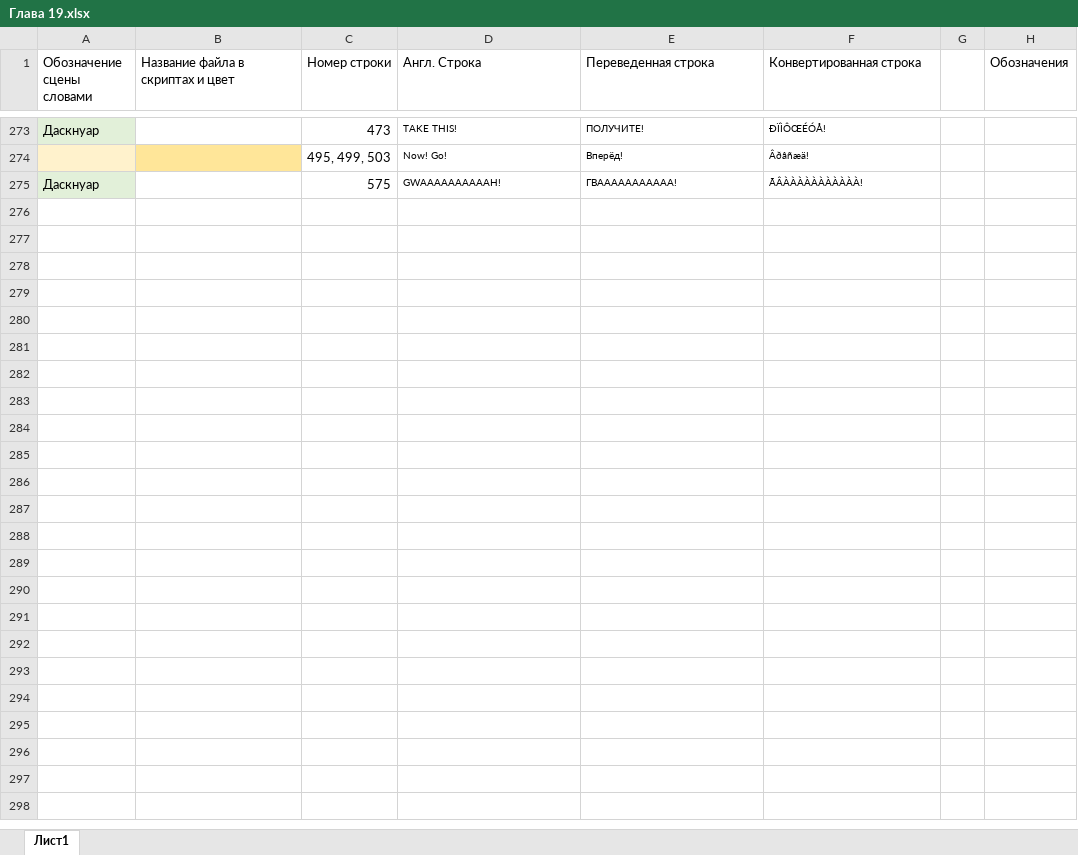
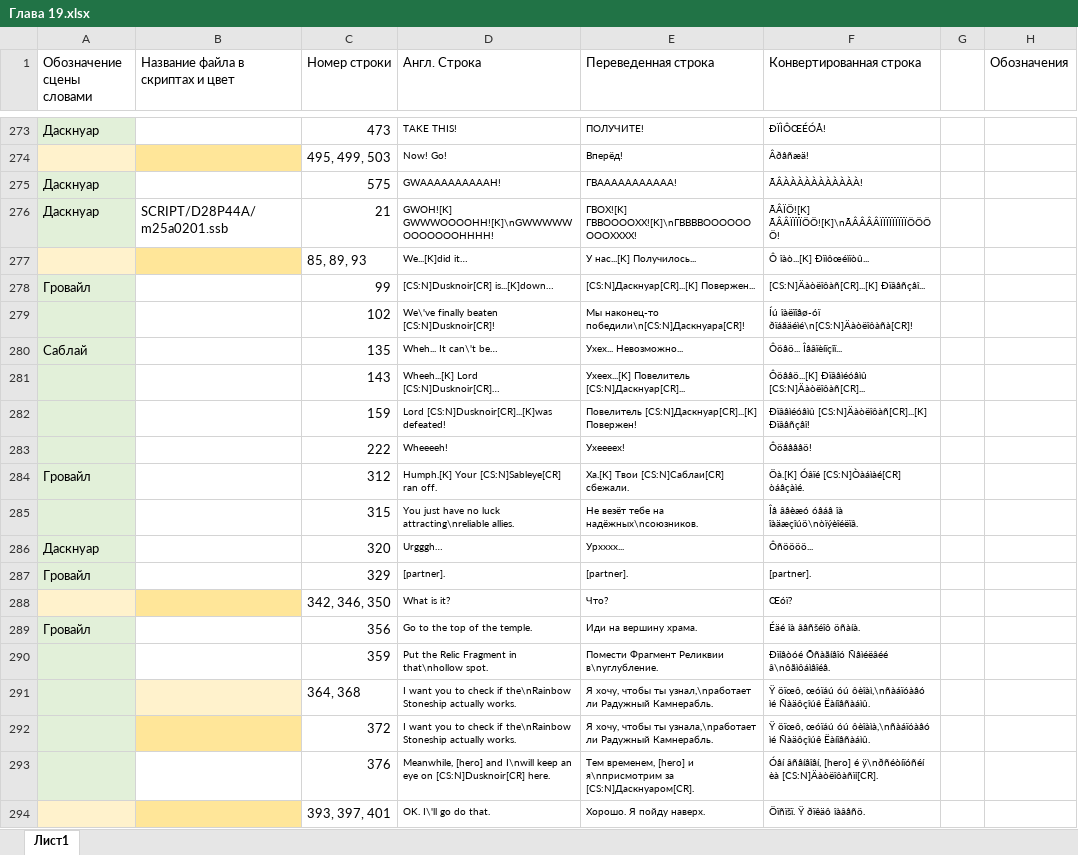
Before and after one commit to Pojirianets/Pokemon-Mystery-Dungeon-EoS-translation-hack-, an Excel workbook: Texts/Сюжетные сцены/Глава 19.xlsx, sheet Лист1, drawn as a sheet; only a part is shown, gaps mark what is left out; values as stored, in another font and other column widths than the file's, no borders; the diff covers the shown part only; the diff names each change by its address in the sheet, - before the commit and + after, or states it on an @@ line.

```diff
--- a/Texts/Сюжетные сцены/Глава 19.xlsx (sheet Лист1)
+++ b/Texts/Сюжетные сцены/Глава 19.xlsx (sheet Лист1)
+row 276: Даскнуар | SCRIPT/D28P44A/m25a0201.ssb | 21 | GWOH![K] GWWWOOOOHH![K]\nGWWWWWOOOOOOOHHHH! | ГВОХ![K] ГВВООООХХ![K]\nГВВВВОООООООООХХХХ! | ÃÂÏÖ![K] ÃÂÂÏÏÏÏÖÖ![K]\nÃÂÂÂÂÏÏÏÏÏÏÏÏÏÖÖÖÖ!
+row 277:  |  | 85, 89, 93 | We...[K]did it… | У нас...[K] Получилось... | Ô îàò...[K] Ðïìôœéìïòû...
+row 278: Гровайл |  | 99 | [CS:N]Dusknoir[CR] is...[K]down… | [CS:N]Даскнуар[CR]...[K] Повержен... | [CS:N]Äàòëîôàñ[CR]...[K] Ðïâåñçåî...
+row 279:  |  | 102 | We\'ve finally beaten [CS:N]Dusknoir[CR]! | Мы наконец-то победили\n[CS:N]Даскнуара[CR]! | Íú îàëïîåø-óï ðïáåäéìé\n[CS:N]Äàòëîôàñà[CR]!
+row 280: Саблай |  | 135 | Wheh... It can\'t be… | Ухех... Невозможно... | Ôöåö... Îåâïèíïçîï...
+row 281:  |  | 143 | Wheeh...[K] Lord [CS:N]Dusknoir[CR]… | Ухеех...[K] Повелитель [CS:N]Даскнуар[CR]... | Ôöååö...[K] Ðïâåìéóåìû [CS:N]Äàòëîôàñ[CR]...
+row 282:  |  | 159 | Lord [CS:N]Dusknoir[CR]...[K]was defeated! | Повелитель [CS:N]Даскнуар[CR]...[K] Повержен! | Ðïâåìéóåìû [CS:N]Äàòëîôàñ[CR]...[K] Ðïâåñçåî!
+row 283:  |  | 222 | Wheeeeh! | Ухеееех! | Ôöååååö!
+row 284: Гровайл |  | 312 | Humph.[K] Your [CS:N]Sableye[CR] ran off. | Ха.[K] Твои [CS:N]Саблаи[CR] сбежали. | Öà.[K] Óâïé [CS:N]Òàáìàé[CR] òáåçàìé.
+row 285:  |  | 315 | You just have no luck attracting\nreliable allies. | Не везёт тебе на надёжных\nсоюзников. | Îå âåèæó óåáå îà îàäæçîúö\nòïýèîéëïâ.
+row 286: Даскнуар |  | 320 | Urgggh… | Урхххх... | Ôñöööö...
+row 287: Гровайл |  | 329 | [partner]. | [partner]. | [partner].
+row 288:  |  | 342, 346, 350 | What is it? | Что? | Œóï?
+row 289: Гровайл |  | 356 | Go to the top of the temple. | Иди на вершину храма. | Éäé îà âåñšéîô öñàíà.
+row 290:  |  | 359 | Put the Relic Fragment in that\nhollow spot. | Помести Фрагмент Реликвии в\nуглубление. | Ðïíåòóé Õñàãíåîó Ñåìéëâéé â\nôãìôáìåîéå.
+row 291:  |  | 364, 368 | I want you to check if the\nRainbow Stoneship actually works. | Я хочу, чтобы ты узнал,\nработает ли Радужный Камнерабль. | Ÿ öïœô, œóïáú óú ôèîàì,\nñàáïóàåó ìé Ñàäôçîúê Ëàíîåñàáìû.
+row 292:  |  | 372 | I want you to check if the\nRainbow Stoneship actually works. | Я хочу, чтобы ты узнала,\nработает ли Радужный Камнерабль. | Ÿ öïœô, œóïáú óú ôèîàìà,\nñàáïóàåó ìé Ñàäôçîúê Ëàíîåñàáìû.
+row 293:  |  | 376 | Meanwhile, [hero] and I\nwill keep an eye on [CS:N]Dusknoir[CR] here. | Тем временем, [hero] и я\nприсмотрим за [CS:N]Даскнуаром[CR]. | Óåí âñåíåîåí, [hero] é ÿ\nðñéòíïóñéí èà [CS:N]Äàòëîôàñïí[CR].
+row 294:  |  | 393, 397, 401 | OK. I\'ll go do that. | Хорошо. Я пойду наверх. | Öïñïšï. Ÿ ðïêäô îàâåñö.
```
Also changed, not shown: 184 added rows, 1 edited cell and cell formats elsewhere in this sheet, Texts/Сюжетные сцены/Глава 12.xlsx, Texts/Сюжетные сцены/Глава 13.xlsx, 10 other files.
